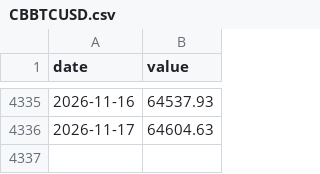
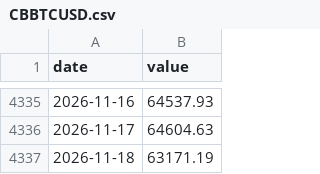
Before and after one commit to mirorichard-boop/credit-monitor, a CSV file: data/liquidity/raw/CBBTCUSD.csv, drawn as a sheet; only a part is shown, gaps mark what is left out; the diff names each change by its address in the sheet, - before the commit and + after, or states it on an @@ line.

```diff
--- a/data/liquidity/raw/CBBTCUSD.csv
+++ b/data/liquidity/raw/CBBTCUSD.csv
+row 4337: 2026-11-18 | 63171.19
```
Also changed, not shown: data/liquidity/raw/COPPER.csv, data/liquidity/raw/GOLD.csv, 29 other files.
